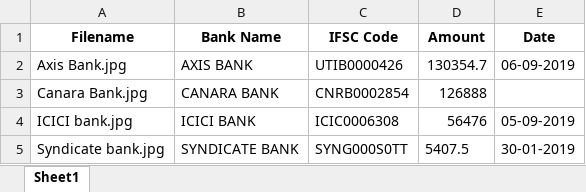
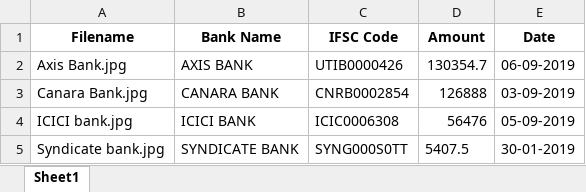
Before and after one commit to adarsh-gowda/CHEQUE_OCR, an Excel workbook: cheque_data_output.xlsx, sheet Sheet1, drawn as a sheet; values as stored, in another font and other column widths than the file's, no borders; the diff names each change by its address in the sheet, - before the commit and + after, or states it on an @@ line.

```diff
--- a/cheque_data_output.xlsx (sheet Sheet1)
+++ b/cheque_data_output.xlsx (sheet Sheet1)
-E3 (Date): (empty)
+E3 (Date): 03-09-2019
```
Also changed, not shown: 1 other file.
